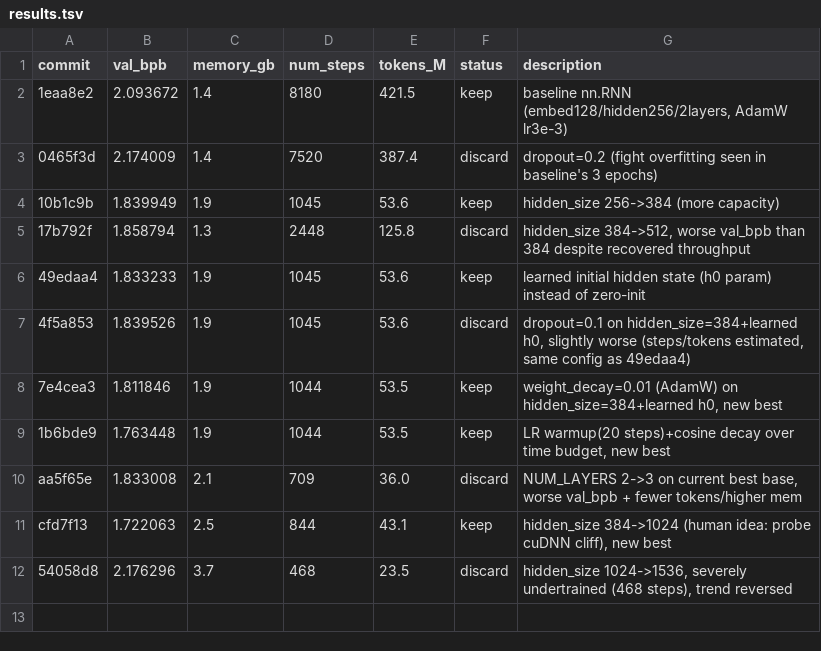
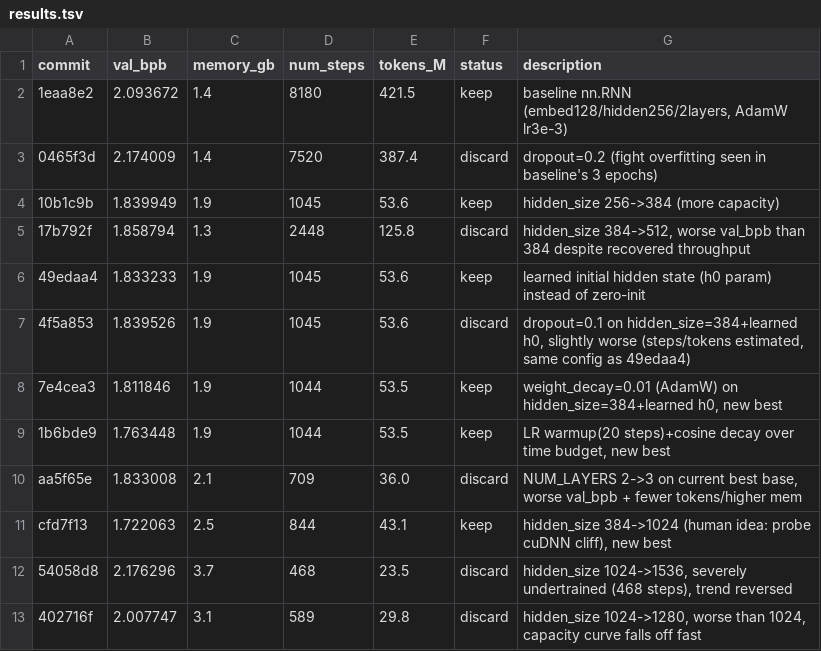
Before and after one commit to T0SCH/autoresearch-irishman, a TSV file: results.tsv, drawn as a sheet.

Commit message:
ledger: discard hidden_size=1280, val_bpb 2.007747 (worse than 1024)
Source: agent

```diff
--- a/results.tsv
+++ b/results.tsv
@@ -12 +12,2 @@ cfd7f13	1.722063	2.5	844	43.1	keep	hidden_size 384->1024 (human idea: probe cuDN
 54058d8	2.176296	3.7	468	23.5	discard	hidden_size 1024->1536, severely undertrained (468 steps), trend reversed
+402716f	2.007747	3.1	589	29.8	discard	hidden_size 1024->1280, worse than 1024, capacity curve falls off fast
```
Also changed, not shown: 1 other file.
